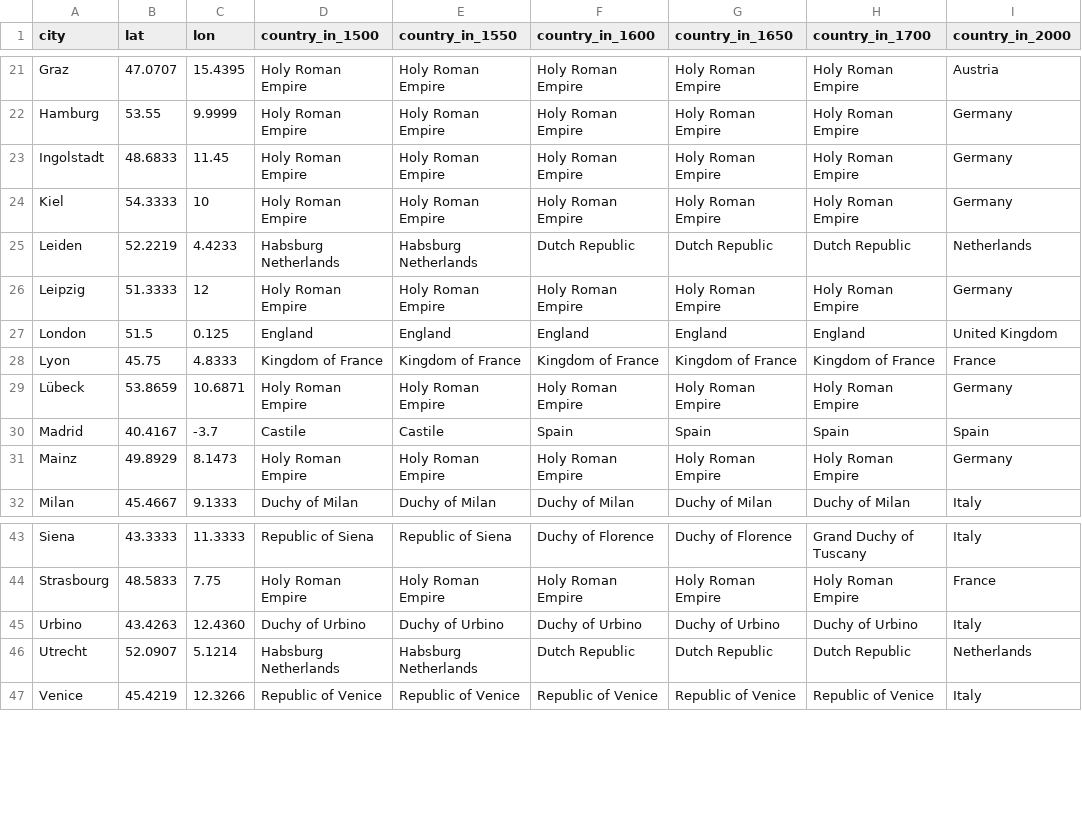
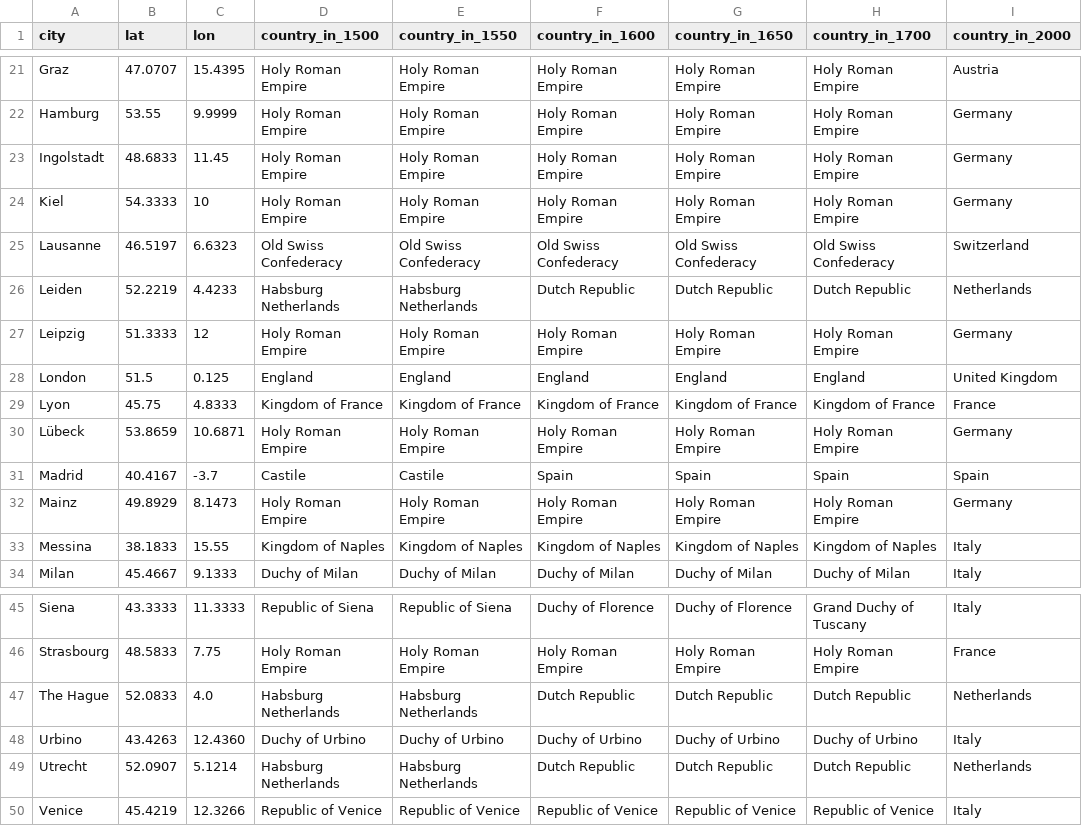
Before and after one commit to ReallyLiri/elements-timeline, a CSV file: public/data/cities.csv, drawn as a sheet; only a part is shown, gaps mark what is left out; the diff names each change by its address in the sheet, - before the commit and + after, or states it on an @@ line.

Commit message:
new csv with more data

```diff
--- a/public/data/cities.csv
+++ b/public/data/cities.csv
+row 25: Lausanne | 46.5197 | 6.6323 | Old Swiss Confederacy | Old Swiss Confederacy | Old Swiss Confederacy | Old Swiss Confederacy | Old Swiss Confederacy | Switzerland
+row 33: Messina | 38.1833 | 15.55 | Kingdom of Naples | Kingdom of Naples | Kingdom of Naples | Kingdom of Naples | Kingdom of Naples | Italy
+row 47: The Hague | 52.0833 | 4.0 | Habsburg Netherlands | Habsburg Netherlands | Dutch Republic | Dutch Republic | Dutch Republic | Netherlands
```
Also changed, not shown: 7 other files.
